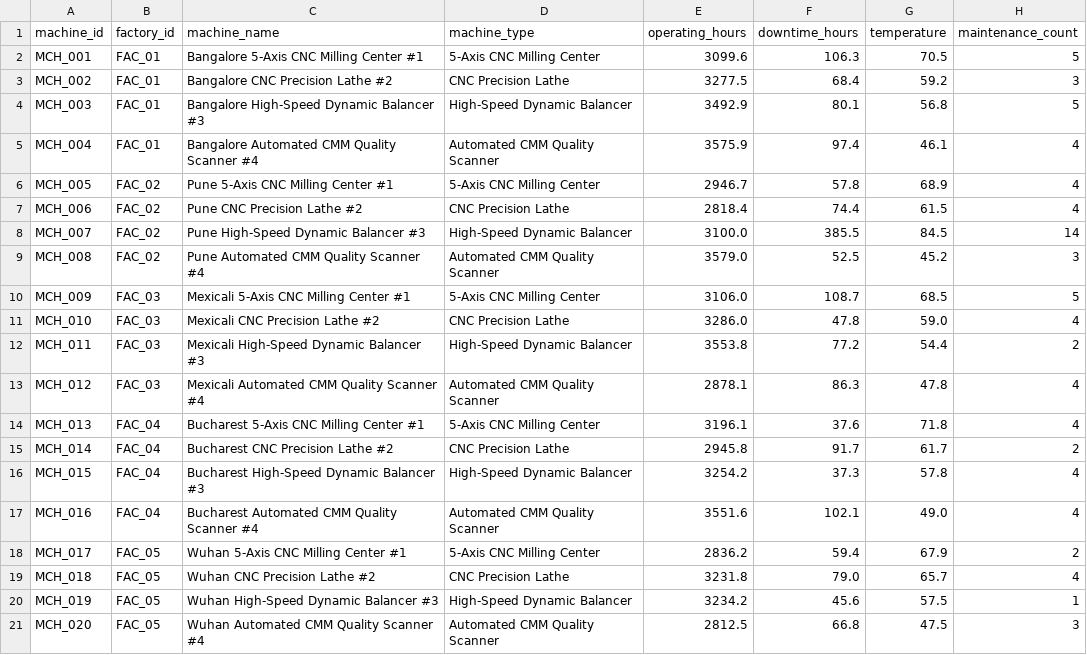
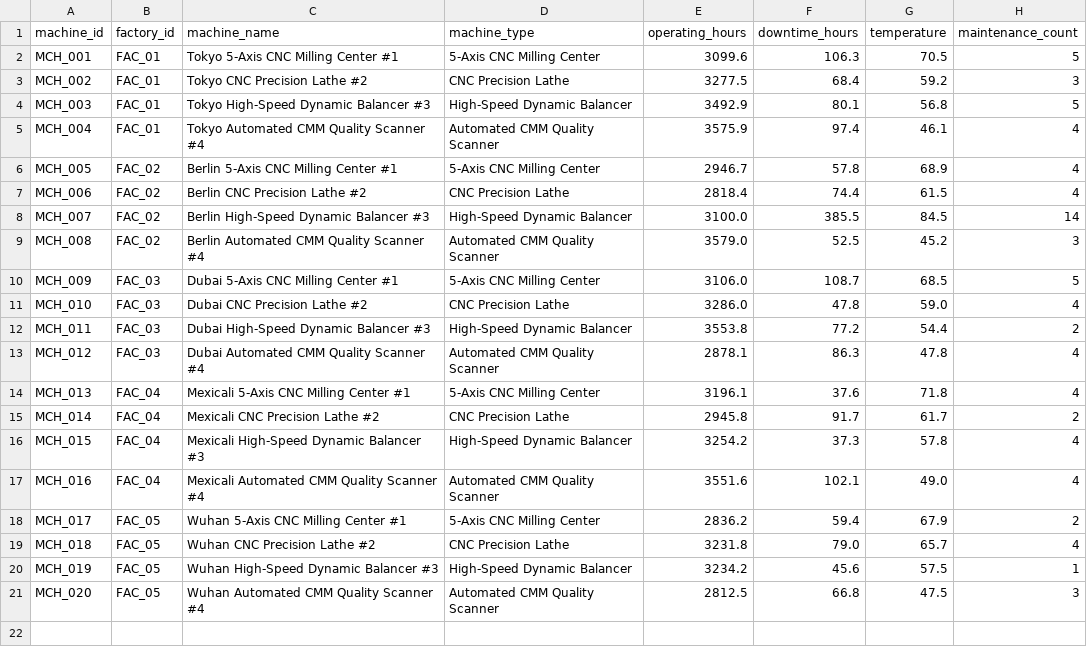
Before and after one commit to DhaneeshVijayanand/AI-Powered-Automotive-Manufacturing-, a CSV file: data/cleaned/machines.csv, drawn as a sheet.

Commit message:
feat: update global manufacturing plant cities to Tokyo, Berlin, Dubai, Mexicali, and Wuhan across datasets and live dashboard

```diff
--- a/data/cleaned/machines.csv
+++ b/data/cleaned/machines.csv
@@ -1,18 +1,18 @@
 machine_id,factory_id,machine_name,machine_type,operating_hours,downtime_hours,temperature,maintenance_count
-MCH_001,FAC_01,Bangalore 5-Axis CNC Milling Center #1,5-Axis CNC Milling Center,3099.6,106.3,70.5,5
-MCH_002,FAC_01,Bangalore CNC Precision Lathe #2,CNC Precision Lathe,3277.5,68.4,59.2,3
-MCH_003,FAC_01,Bangalore High-Speed Dynamic Balancer #3,High-Speed Dynamic Balancer,3492.9,80.1,56.8,5
-MCH_004,FAC_01,Bangalore Automated CMM Quality Scanner #4,Automated CMM Quality Scanner,3575.9,97.4,46.1,4
-MCH_005,FAC_02,Pune 5-Axis CNC Milling Center #1,5-Axis CNC Milling Center,2946.7,57.8,68.9,4
-MCH_006,FAC_02,Pune CNC Precision Lathe #2,CNC Precision Lathe,2818.4,74.4,61.5,4
-MCH_007,FAC_02,Pune High-Speed Dynamic Balancer #3,High-Speed Dynamic Balancer,3100.0,385.5,84.5,14
-MCH_008,FAC_02,Pune Automated CMM Quality Scanner #4,Automated CMM Quality Scanner,3579.0,52.5,45.2,3
-MCH_009,FAC_03,Mexicali 5-Axis CNC Milling Center #1,5-Axis CNC Milling Center,3106.0,108.7,68.5,5
-MCH_010,FAC_03,Mexicali CNC Precision Lathe #2,CNC Precision Lathe,3286.0,47.8,59.0,4
-MCH_011,FAC_03,Mexicali High-Speed Dynamic Balancer #3,High-Speed Dynamic Balancer,3553.8,77.2,54.4,2
-MCH_012,FAC_03,Mexicali Automated CMM Quality Scanner #4,Automated CMM Quality Scanner,2878.1,86.3,47.8,4
-MCH_013,FAC_04,Bucharest 5-Axis CNC Milling Center #1,5-Axis CNC Milling Center,3196.1,37.6,71.8,4
-MCH_014,FAC_04,Bucharest CNC Precision Lathe #2,CNC Precision Lathe,2945.8,91.7,61.7,2
-MCH_015,FAC_04,Bucharest High-Speed Dynamic Balancer #3,High-Speed Dynamic Balancer,3254.2,37.3,57.8,4
-MCH_016,FAC_04,Bucharest Automated CMM Quality Scanner #4,Automated CMM Quality Scanner,3551.6,102.1,49.0,4
+MCH_001,FAC_01,Tokyo 5-Axis CNC Milling Center #1,5-Axis CNC Milling Center,3099.6,106.3,70.5,5
+MCH_002,FAC_01,Tokyo CNC Precision Lathe #2,CNC Precision Lathe,3277.5,68.4,59.2,3
+MCH_003,FAC_01,Tokyo High-Speed Dynamic Balancer #3,High-Speed Dynamic Balancer,3492.9,80.1,56.8,5
+MCH_004,FAC_01,Tokyo Automated CMM Quality Scanner #4,Automated CMM Quality Scanner,3575.9,97.4,46.1,4
+MCH_005,FAC_02,Berlin 5-Axis CNC Milling Center #1,5-Axis CNC Milling Center,2946.7,57.8,68.9,4
+MCH_006,FAC_02,Berlin CNC Precision Lathe #2,CNC Precision Lathe,2818.4,74.4,61.5,4
+MCH_007,FAC_02,Berlin High-Speed Dynamic Balancer #3,High-Speed Dynamic Balancer,3100.0,385.5,84.5,14
+MCH_008,FAC_02,Berlin Automated CMM Quality Scanner #4,Automated CMM Quality Scanner,3579.0,52.5,45.2,3
+MCH_009,FAC_03,Dubai 5-Axis CNC Milling Center #1,5-Axis CNC Milling Center,3106.0,108.7,68.5,5
+MCH_010,FAC_03,Dubai CNC Precision Lathe #2,CNC Precision Lathe,3286.0,47.8,59.0,4
+MCH_011,FAC_03,Dubai High-Speed Dynamic Balancer #3,High-Speed Dynamic Balancer,3553.8,77.2,54.4,2
+MCH_012,FAC_03,Dubai Automated CMM Quality Scanner #4,Automated CMM Quality Scanner,2878.1,86.3,47.8,4
+MCH_013,FAC_04,Mexicali 5-Axis CNC Milling Center #1,5-Axis CNC Milling Center,3196.1,37.6,71.8,4
+MCH_014,FAC_04,Mexicali CNC Precision Lathe #2,CNC Precision Lathe,2945.8,91.7,61.7,2
+MCH_015,FAC_04,Mexicali High-Speed Dynamic Balancer #3,High-Speed Dynamic Balancer,3254.2,37.3,57.8,4
+MCH_016,FAC_04,Mexicali Automated CMM Quality Scanner #4,Automated CMM Quality Scanner,3551.6,102.1,49.0,4
 MCH_017,FAC_05,Wuhan 5-Axis CNC Milling Center #1,5-Axis CNC Milling Center,2836.2,59.4,67.9,2
```
Also changed, not shown: 3 other files.
